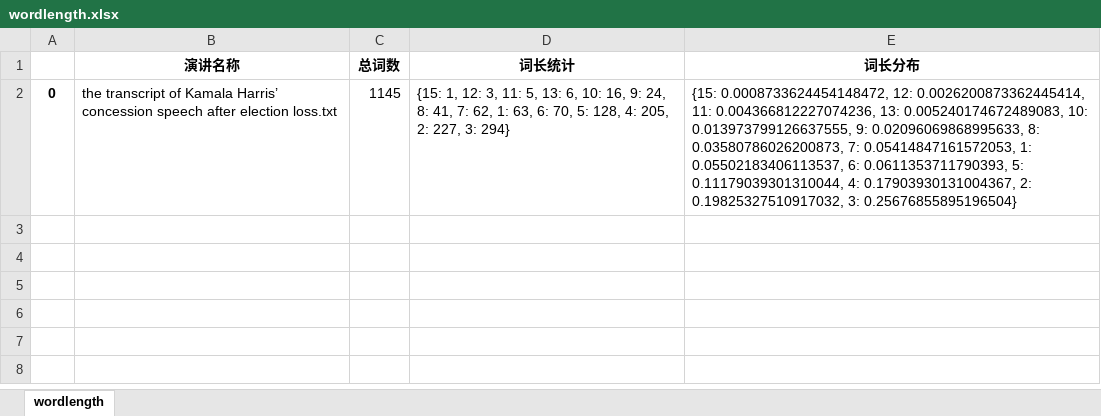
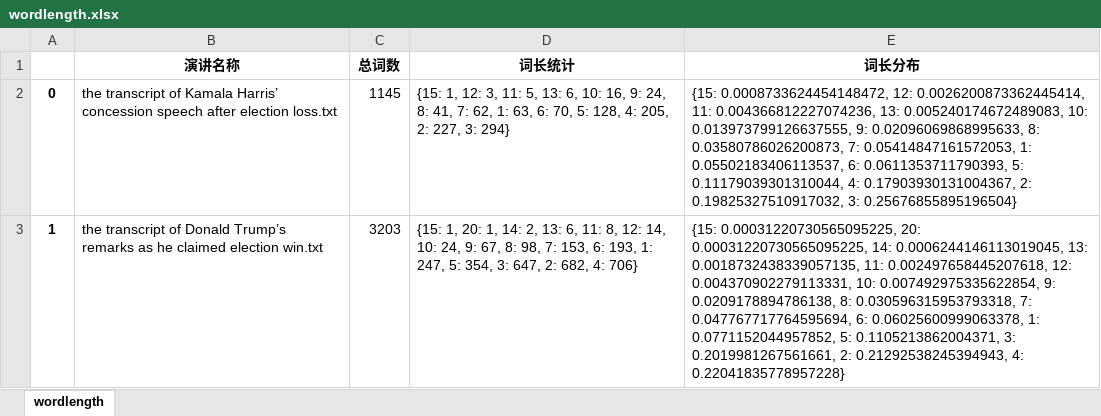
Before and after one commit to ivanyuyifan/bubbles, an Excel workbook: speech after selection/wordlength.xlsx, sheet wordlength, drawn as a sheet; values as stored, in another font and other column widths than the file's, no borders; the diff names each change by its address in the sheet, - before the commit and + after, or states it on an @@ line.

Commit message:
new outcome

```diff
--- a/speech after selection/wordlength.xlsx (sheet wordlength)
+++ b/speech after selection/wordlength.xlsx (sheet wordlength)
+row 3: 1 | the transcript of Donald Trump’s remarks as he claimed election win.txt | 3203 | {15: 1, 20: 1, 14: 2, 13: 6, 11: 8, 12: 14, 10: 24, 9: 67, 8: 98, 7: 153, 6: 193, 1: 247, 5: 354, 3: 647, 2: 682, 4: 706} | {15: 0.00031220730565095225, 20: 0.00031220730565095225, 14: 0.0006244146113019045, 13: 0.0018732438339057135, 11: 0.002497658445207618, 12: 0.004370902279113331, 10: 0.007492975335622854, 9: 0.0209178894786138, 8: 0.030596315953793318, 7: 0.047767717764595694, 6: 0.06025600999063378, 1: 0.0771152044957852, 5: 0.1105213862004371, 3: 0.2019981267561661, 2: 0.21292538245394943, 4: 0.22041835778957228}
```
